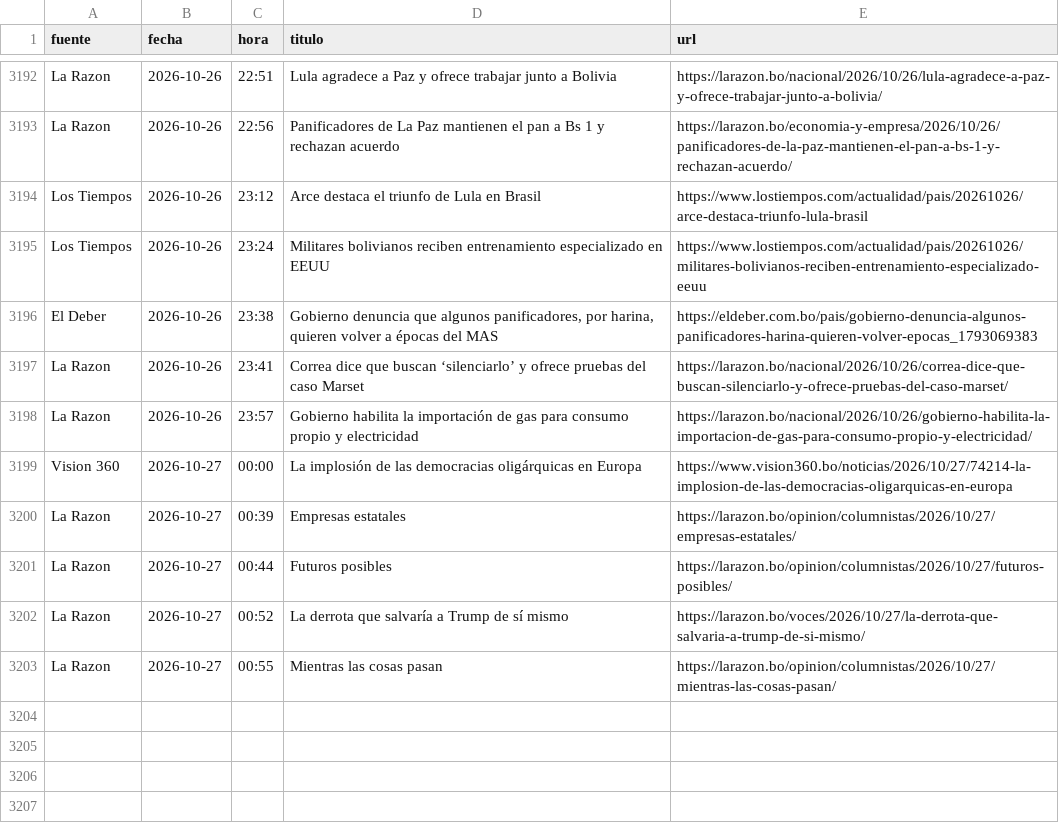
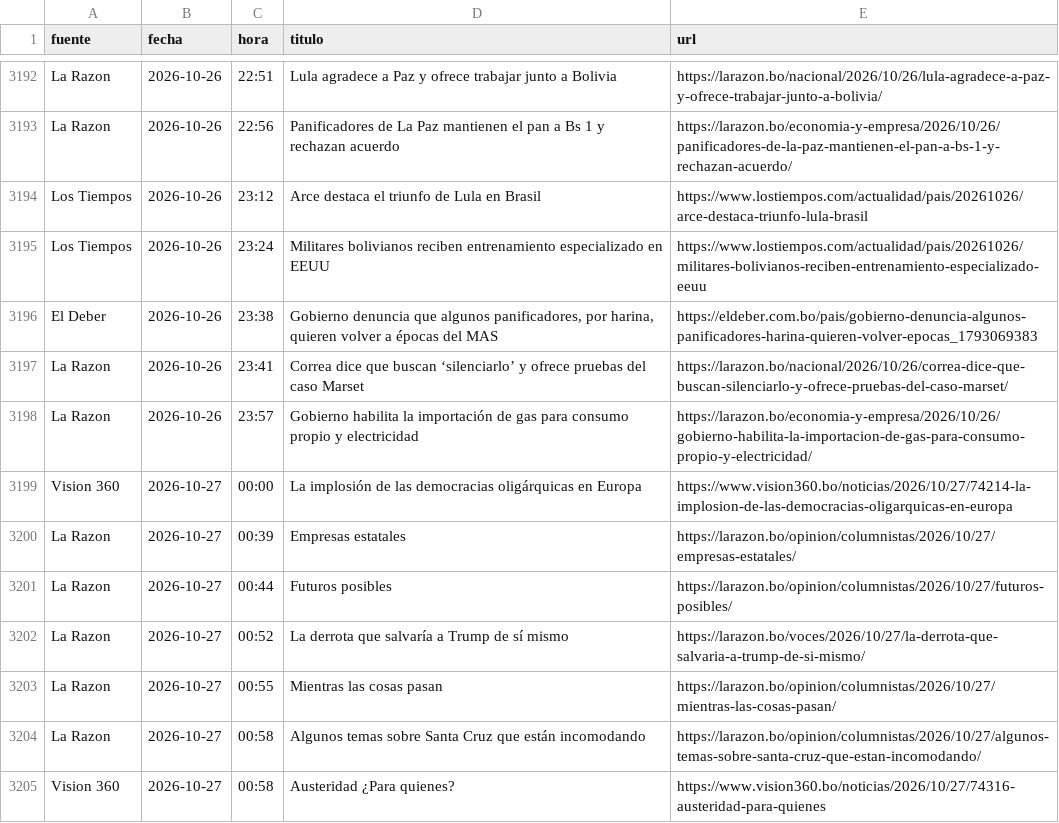
Before and after one commit to BohozX/Indices-de-Incertidumbre, a CSV file: noticias_ultimos_7_dias_publico.csv, drawn as a sheet; only a part is shown, gaps mark what is left out.

```diff
--- a/noticias_ultimos_7_dias_publico.csv
+++ b/noticias_ultimos_7_dias_publico.csv
@@ -3197,3 +3197,3 @@ El Deber,2026-10-26,23:38,"Gobierno denuncia que algunos panificadores, por hari
 La Razon,2026-10-26,23:41,Correa dice que buscan ‘silenciarlo’ y ofrece pruebas del caso Marset,https://larazon.bo/nacional/2026/10/26/correa-dice-que-buscan-silenciarlo-y-ofrece-pruebas-del-caso-marset/
-La Razon,2026-10-26,23:57,Gobierno habilita la importación de gas para consumo propio y electricidad,https://larazon.bo/nacional/2026/10/26/gobierno-habilita-la-importacion-de-gas-para-consumo-propio-y-electricidad/
+La Razon,2026-10-26,23:57,Gobierno habilita la importación de gas para consumo propio y electricidad,https://larazon.bo/economia-y-empresa/2026/10/26/gobierno-habilita-la-importacion-de-gas-para-consumo-propio-y-electricidad/
 Vision 360,2026-10-27,00:00,La implosión de las democracias oligárquicas en Europa,https://www.vision360.bo/noticias/2026/10/27/74214-la-implosion-de-las-democracias-oligarquicas-en-europa
@@ -3203 +3203,3 @@ La Razon,2026-10-27,00:52,La derrota que salvaría a Trump de sí mismo,https://
 La Razon,2026-10-27,00:55,Mientras las cosas pasan,https://larazon.bo/opinion/columnistas/2026/10/27/mientras-las-cosas-pasan/
+La Razon,2026-10-27,00:58,Algunos temas sobre Santa Cruz que están incomodando,https://larazon.bo/opinion/columnistas/2026/10/27/algunos-temas-sobre-santa-cruz-que-estan-incomodando/
+Vision 360,2026-10-27,00:58,Austeridad ¿Para quienes?,https://www.vision360.bo/noticias/2026/10/27/74316-austeridad-para-quienes
```
Also changed, not shown: 1 other file.
